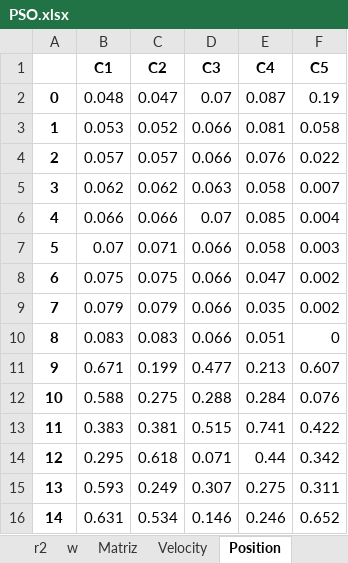
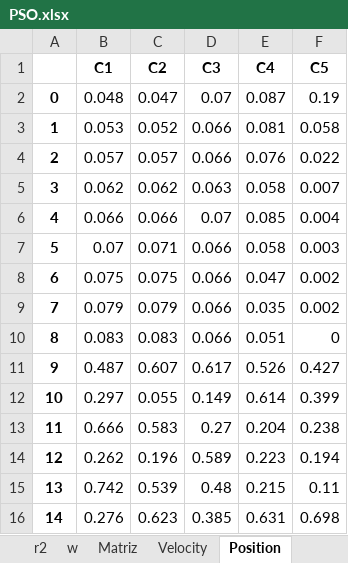
Before and after one commit to Commmodore64/analisis-ika, an Excel workbook: Experimentos2/PSO.xlsx, sheet Position, drawn as a sheet; only a part is shown; values as stored, in another font and other column widths than the file's, no borders; the diff covers the shown part only; the diff names each change by its address in the sheet, - before the commit and + after, or states it on an @@ line.

```diff
--- a/Experimentos2/PSO.xlsx (sheet Position)
+++ b/Experimentos2/PSO.xlsx (sheet Position)
-B11 (C1): 0.671
+B11 (C1): 0.487
-C11 (C2): 0.199
+C11 (C2): 0.607
-D11 (C3): 0.477
+D11 (C3): 0.617
-E11 (C4): 0.213
+E11 (C4): 0.526
-F11 (C5): 0.607
+F11 (C5): 0.427
-B12 (C1): 0.588
+B12 (C1): 0.297
-C12 (C2): 0.275
+C12 (C2): 0.055
-D12 (C3): 0.288
+D12 (C3): 0.149
-E12 (C4): 0.284
+E12 (C4): 0.614
-F12 (C5): 0.076
+F12 (C5): 0.399
-B13 (C1): 0.383
+B13 (C1): 0.666
-C13 (C2): 0.381
+C13 (C2): 0.583
-D13 (C3): 0.515
+D13 (C3): 0.27
-E13 (C4): 0.741
+E13 (C4): 0.204
-F13 (C5): 0.422
+F13 (C5): 0.238
-B14 (C1): 0.295
+B14 (C1): 0.262
-C14 (C2): 0.618
+C14 (C2): 0.196
-D14 (C3): 0.071
+D14 (C3): 0.589
-E14 (C4): 0.44
+E14 (C4): 0.223
-F14 (C5): 0.342
+F14 (C5): 0.194
-B15 (C1): 0.593
+B15 (C1): 0.742
-C15 (C2): 0.249
+C15 (C2): 0.539
-D15 (C3): 0.307
+D15 (C3): 0.48
-E15 (C4): 0.275
+E15 (C4): 0.215
-F15 (C5): 0.311
+F15 (C5): 0.11
-B16 (C1): 0.631
+B16 (C1): 0.276
-C16 (C2): 0.534
+C16 (C2): 0.623
-D16 (C3): 0.146
+D16 (C3): 0.385
-E16 (C4): 0.246
+E16 (C4): 0.631
-F16 (C5): 0.652
+F16 (C5): 0.698
```
Also changed, not shown: 128 edited cells elsewhere in this sheet, sheet Velocity, sheet PBEST, sheet Fx, sheet gbest, sheet Resultados, sheet GBF, 2 other files.
